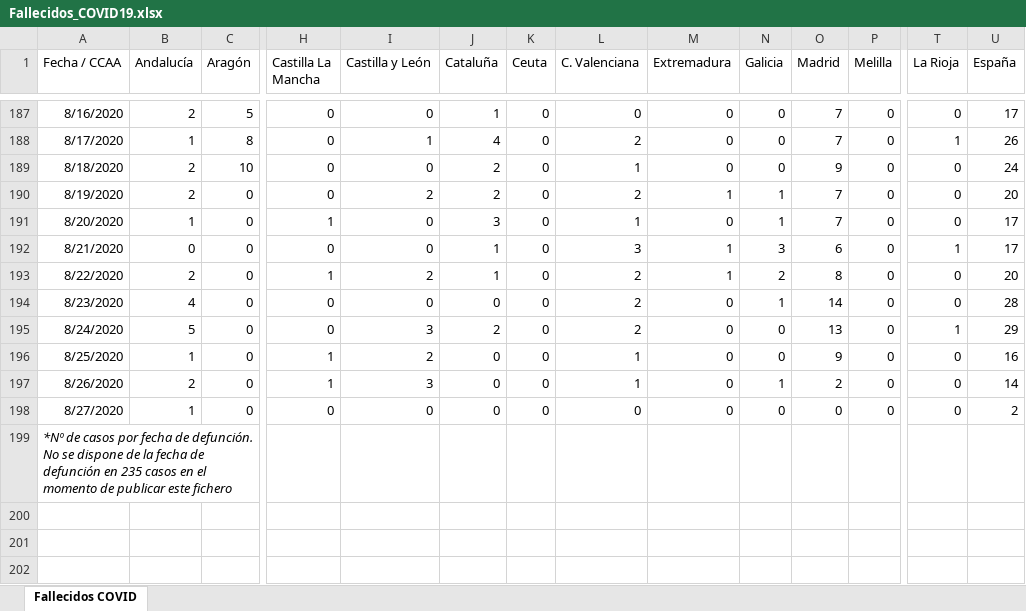
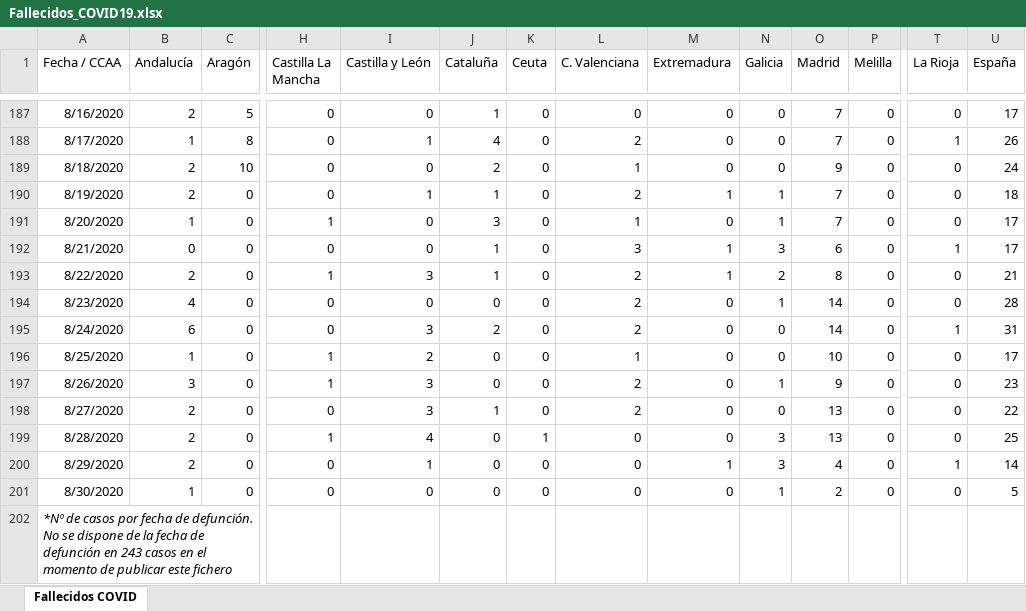
Before and after one commit to svavassori/covid-19-spain, an Excel workbook: csv/Fallecidos_COVID19.xlsx, sheet Fallecidos COVID, drawn as a sheet; only a part is shown, gaps mark what is left out; values as stored, in another font and other column widths than the file's, no borders; addresses are those after the commit; rows hold the shown columns only; the diff names each change by its address in the sheet, - before the commit and + after, or states it on an @@ line.

```diff
--- a/csv/Fallecidos_COVID19.xlsx (sheet Fallecidos COVID)
+++ b/csv/Fallecidos_COVID19.xlsx (sheet Fallecidos COVID)
-I190 (Castilla y León): 2
+I190 (Castilla y León): 1
-J190 (Cataluña): 2
+J190 (Cataluña): 1
-U190 (España): 20
+U190 (España): 18
-I193 (Castilla y León): 2
+I193 (Castilla y León): 3
-U193 (España): 20
+U193 (España): 21
-B195 (Andalucía): 5
+B195 (Andalucía): 6
-O195 (Madrid): 13
+O195 (Madrid): 14
-U195 (España): 29
+U195 (España): 31
-O196 (Madrid): 9
+O196 (Madrid): 10
-U196 (España): 16
+U196 (España): 17
-B197 (Andalucía): 2
+B197 (Andalucía): 3
-L197 (C. Valenciana): 1
+L197 (C. Valenciana): 2
-O197 (Madrid): 2
+O197 (Madrid): 9
-U197 (España): 14
+U197 (España): 23
-B198 (Andalucía): 1
+B198 (Andalucía): 2
-I198 (Castilla y León): 0
+I198 (Castilla y León): 3
-J198 (Cataluña): 0
+J198 (Cataluña): 1
-L198 (C. Valenciana): 0
+L198 (C. Valenciana): 2
-O198 (Madrid): 0
+O198 (Madrid): 13
-U198 (España): 2
+U198 (España): 22
+row 199: 8/28/2020 | 2 | 0 | 1 | 4 | 0 | 1 | 0 | 0 | 3 | 13 | 0 | 0 | 25
+row 200: 8/29/2020 | 2 | 0 | 0 | 1 | 0 | 0 | 0 | 1 | 3 | 4 | 0 | 1 | 14
+row 201: 8/30/2020 | 1 | 0 | 0 | 0 | 0 | 0 | 0 | 0 | 1 | 2 | 0 | 0 | 5
-A202 (Fecha / CCAA): …defunción en 235 casos en…
+A202 (Fecha / CCAA): …defunción en 243 casos en…
```
Also changed, not shown: 2 other files.
